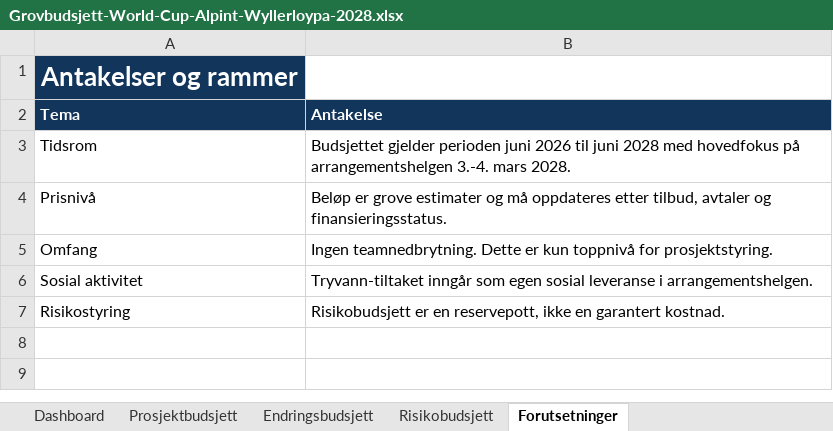
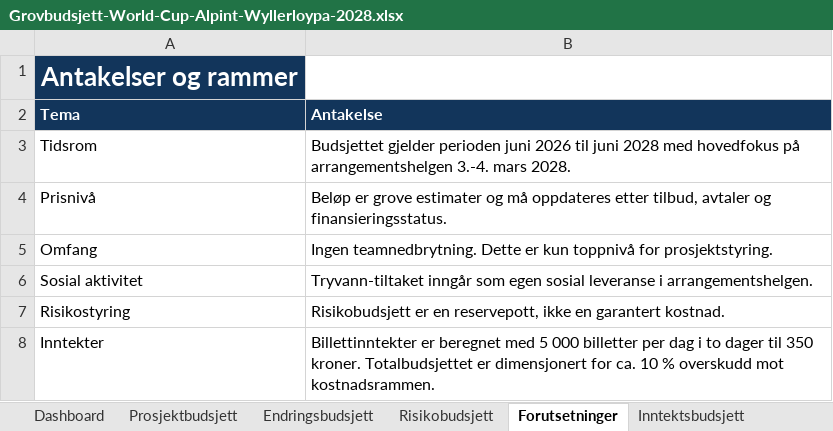
Before and after one commit to oyvindstormyrbakken/wyller2028, an Excel workbook: docs/documents/Grovbudsjett-World-Cup-Alpint-Wyllerloypa-2028.xlsx, sheet Forutsetninger, drawn as a sheet; values as stored, in another font and other column widths than the file's, no borders; the diff names each change by its address in the sheet, - before the commit and + after, or states it on an @@ line.

```diff
--- a/docs/documents/Grovbudsjett-World-Cup-Alpint-Wyllerloypa-2028.xlsx (sheet Forutsetninger)
+++ b/docs/documents/Grovbudsjett-World-Cup-Alpint-Wyllerloypa-2028.xlsx (sheet Forutsetninger)
+sheet tab: Inntektsbudsjett
+row 8: Inntekter | Billettinntekter er beregnet med 5 000 billetter per dag i to dager til 350 kroner. Totalbudsjettet er dimensjonert for ca. 10 % overskudd mot kostnadsrammen.
```
Also changed, not shown: sheet Dashboard, sheet Prosjektbudsjett, sheet Risikobudsjett, sheet Endringsbudsjett, documents/Grovbudsjett-World-Cup-Alpint-Wyllerloypa-2028.xlsx, 4 other files.
